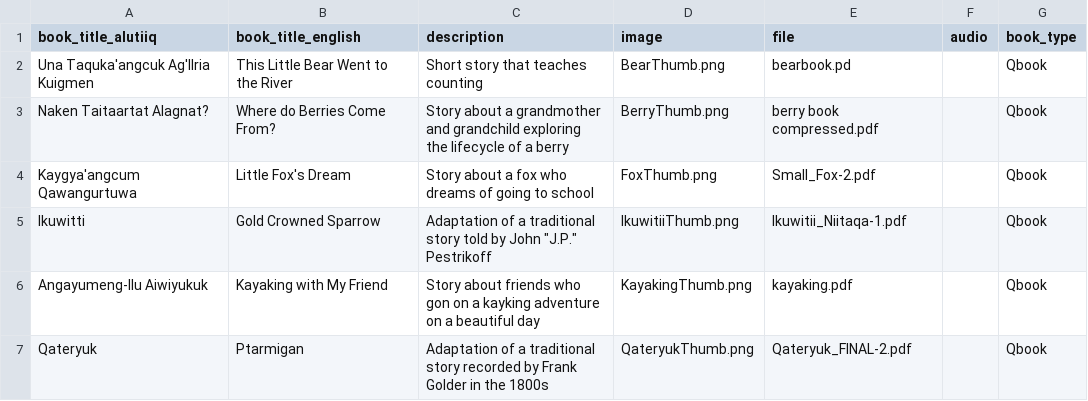
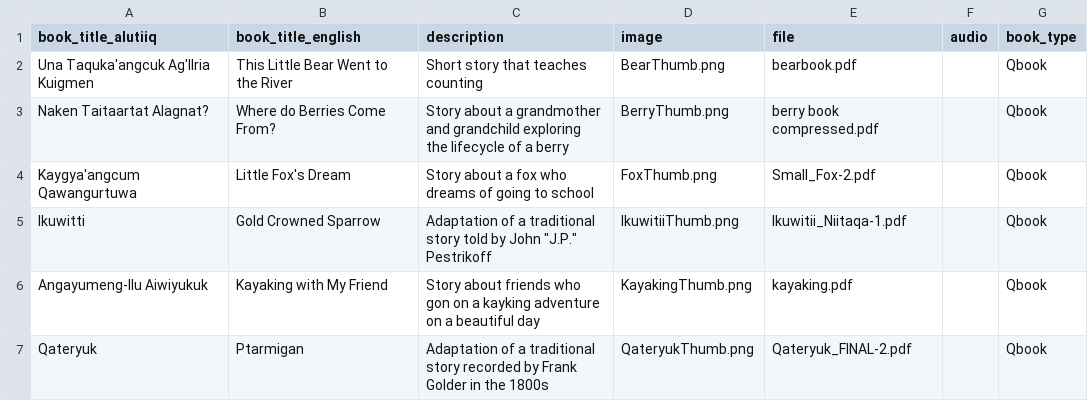
Before and after one commit to migobach/alutiiqLang, a CSV file: lib/seeds/books.csv, drawn as a sheet; only a part is shown.

Commit message:
add responsive book view

```diff
--- a/lib/seeds/books.csv
+++ b/lib/seeds/books.csv
@@ -1,3 +1,3 @@
 book_title_alutiiq,book_title_english,description,image,file,audio,book_type
-Una Taquka'angcuk Ag'llria Kuigmen,This Little Bear Went to the River,Short story that teaches counting,BearThumb.png,bearbook.pd,,Qbook
+Una Taquka'angcuk Ag'llria Kuigmen,This Little Bear Went to the River,Short story that teaches counting,BearThumb.png,bearbook.pdf,,Qbook
 Naken Taitaartat Alagnat?,Where do Berries Come From? ,Story about a grandmother and grandchild exploring the lifecycle of a berry,BerryThumb.png,berry book compressed.pdf,,Qbook
```
Also changed, not shown: 3 other files.
